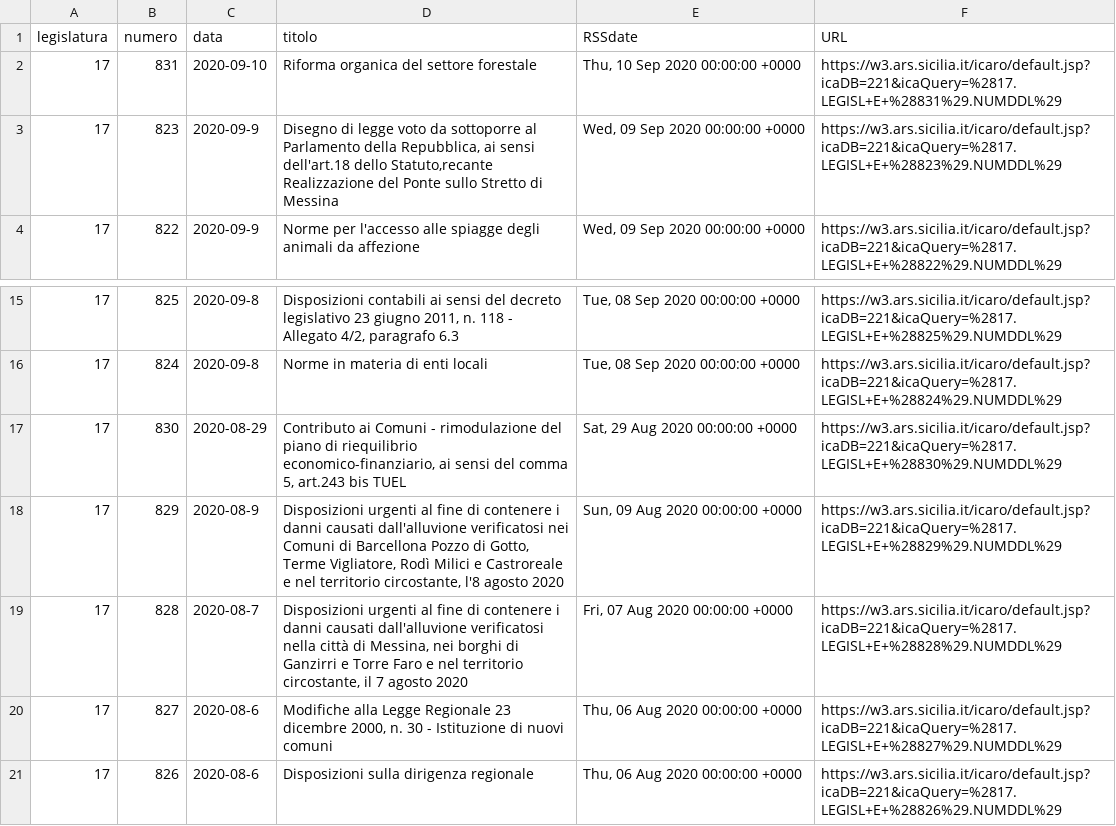
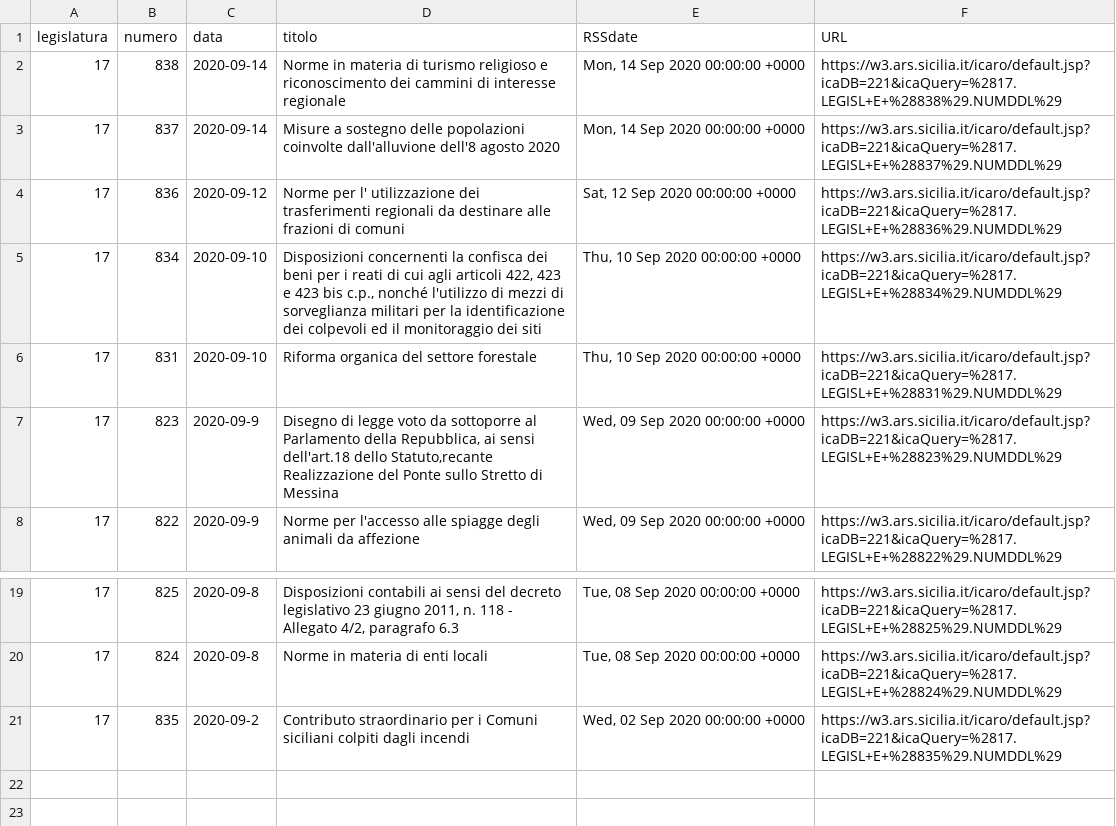
Before and after one commit to opendatasicilia/RSSdisegniLeggeAssembleaRegionaleSiciliana, a CSV file: docs/disegniLegge_latest.csv, drawn as a sheet; only a part is shown, gaps mark what is left out.

```diff
--- a/docs/disegniLegge_latest.csv
+++ b/docs/disegniLegge_latest.csv
@@ -1,2 +1,6 @@
 legislatura,numero,data,titolo,RSSdate,URL
+17,838,2020-09-14,Norme in materia di turismo religioso e riconoscimento dei cammini di interesse regionale,"Mon, 14 Sep 2020 00:00:00 +0000",https://w3.ars.sicilia.it/icaro/default.jsp?icaDB=221&icaQuery=%2817.LEGISL+E+%28838%29.NUMDDL%29
+17,837,2020-09-14,Misure a sostegno delle popolazioni coinvolte dall'alluvione dell'8 agosto 2020,"Mon, 14 Sep 2020 00:00:00 +0000",https://w3.ars.sicilia.it/icaro/default.jsp?icaDB=221&icaQuery=%2817.LEGISL+E+%28837%29.NUMDDL%29
+17,836,2020-09-12,Norme per l' utilizzazione dei trasferimenti regionali da destinare alle frazioni di comuni,"Sat, 12 Sep 2020 00:00:00 +0000",https://w3.ars.sicilia.it/icaro/default.jsp?icaDB=221&icaQuery=%2817.LEGISL+E+%28836%29.NUMDDL%29
+17,834,2020-09-10,"Disposizioni concernenti la confisca dei beni per i reati di cui agli articoli 422, 423 e 423 bis c.p., nonché l'utilizzo di mezzi di sorveglianza militari per la identificazione dei colpevoli ed il monitoraggio dei siti","Thu, 10 Sep 2020 00:00:00 +0000",https://w3.ars.sicilia.it/icaro/default.jsp?icaDB=221&icaQuery=%2817.LEGISL+E+%28834%29.NUMDDL%29
 17,831,2020-09-10,Riforma organica del settore forestale,"Thu, 10 Sep 2020 00:00:00 +0000",https://w3.ars.sicilia.it/icaro/default.jsp?icaDB=221&icaQuery=%2817.LEGISL+E+%28831%29.NUMDDL%29
@@ -16,6 +20,2 @@ legislatura,numero,data,titolo,RSSdate,URL
 17,824,2020-09-8,Norme in materia di enti locali,"Tue, 08 Sep 2020 00:00:00 +0000",https://w3.ars.sicilia.it/icaro/default.jsp?icaDB=221&icaQuery=%2817.LEGISL+E+%28824%29.NUMDDL%29
-17,830,2020-08-29,"Contributo ai Comuni - rimodulazione del piano di riequilibrio economico-finanziario, ai sensi del comma 5, art.243 bis TUEL","Sat, 29 Aug 2020 00:00:00 +0000",https://w3.ars.sicilia.it/icaro/default.jsp?icaDB=221&icaQuery=%2817.LEGISL+E+%28830%29.NUMDDL%29
-17,829,2020-08-9,"Disposizioni urgenti al fine di contenere i danni causati dall'alluvione verificatosi nei Comuni di Barcellona Pozzo di Gotto, Terme Vigliatore, Rodì Milici e Castroreale e nel territorio circostante, l'8 agosto 2020","Sun, 09 Aug 2020 00:00:00 +0000",https://w3.ars.sicilia.it/icaro/default.jsp?icaDB=221&icaQuery=%2817.LEGISL+E+%28829%29.NUMDDL%29
-17,828,2020-08-7,"Disposizioni urgenti al fine di contenere i danni causati dall'alluvione verificatosi nella città di Messina, nei borghi di Ganzirri e Torre Faro e nel territorio circostante, il 7 agosto 2020","Fri, 07 Aug 2020 00:00:00 +0000",https://w3.ars.sicilia.it/icaro/default.jsp?icaDB=221&icaQuery=%2817.LEGISL+E+%28828%29.NUMDDL%29
-17,827,2020-08-6,"Modifiche alla Legge Regionale 23 dicembre 2000, n. 30 - Istituzione di nuovi comuni","Thu, 06 Aug 2020 00:00:00 +0000",https://w3.ars.sicilia.it/icaro/default.jsp?icaDB=221&icaQuery=%2817.LEGISL+E+%28827%29.NUMDDL%29
-17,826,2020-08-6,Disposizioni sulla dirigenza regionale,"Thu, 06 Aug 2020 00:00:00 +0000",https://w3.ars.sicilia.it/icaro/default.jsp?icaDB=221&icaQuery=%2817.LEGISL+E+%28826%29.NUMDDL%29
+17,835,2020-09-2,Contributo straordinario per i Comuni siciliani colpiti dagli incendi,"Wed, 02 Sep 2020 00:00:00 +0000",https://w3.ars.sicilia.it/icaro/default.jsp?icaDB=221&icaQuery=%2817.LEGISL+E+%28835%29.NUMDDL%29
```
Also changed, not shown: docs/disegniLegge_storico.csv, 1 other file.
